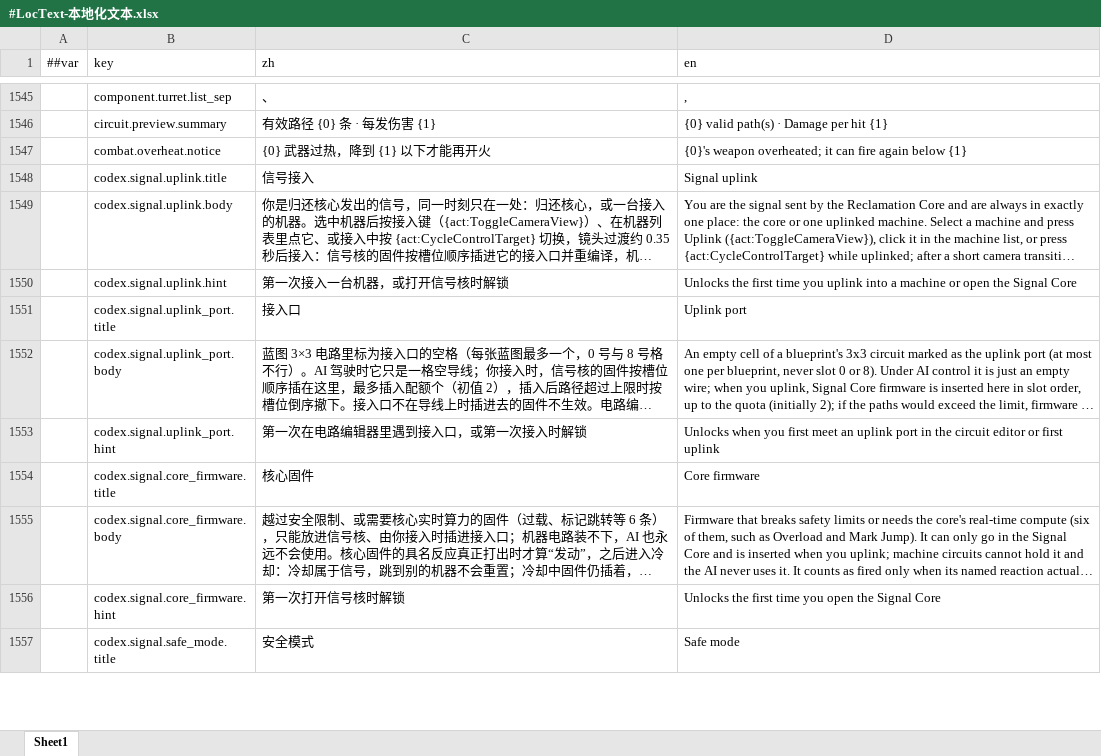
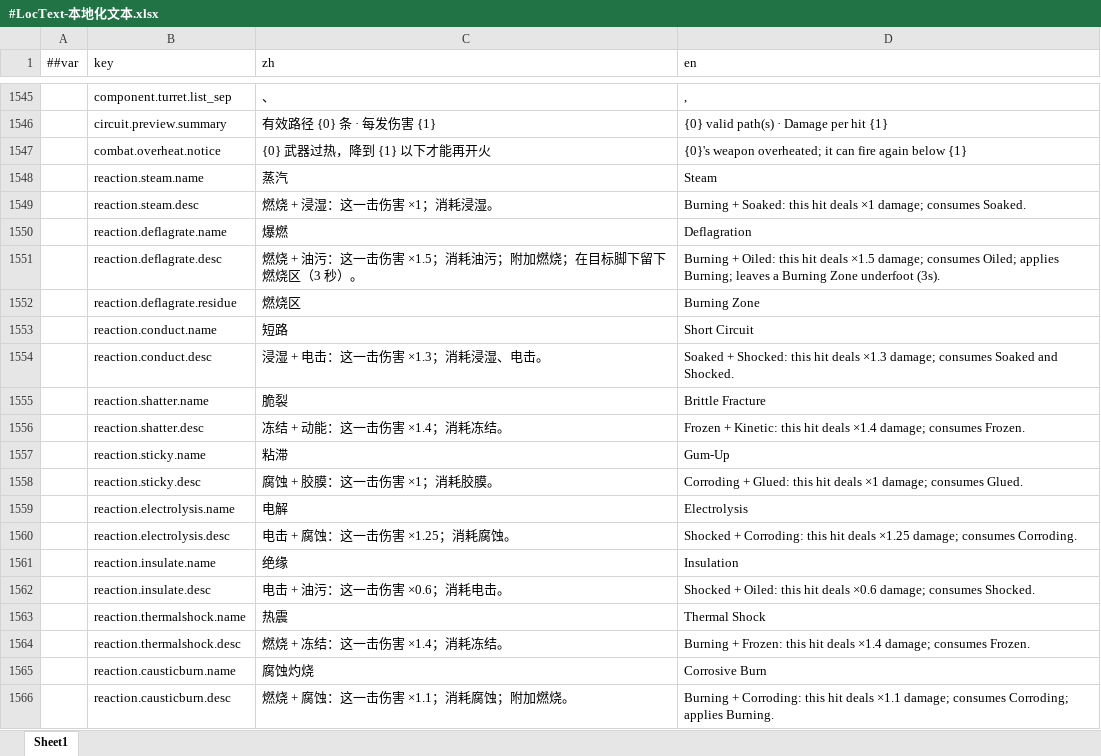
Before and after one commit to silencebin1993/TEngine, an Excel workbook: Configs/GameConfig/Datas/fg/#LocText-本地化文本.xlsx, sheet Sheet1, drawn as a sheet; only a part is shown, gaps mark what is left out; the shorter side is filled out with more unchanged rows; long unchanged cells end in …; values as stored, in another font and other column widths than the file's, no borders; the diff covers the shown part only; the diff names each change by its address in the sheet, - before the commit and + after, or states it on an @@ line.

```diff
--- a/Configs/GameConfig/Datas/fg/#LocText-本地化文本.xlsx (sheet Sheet1)
+++ b/Configs/GameConfig/Datas/fg/#LocText-本地化文本.xlsx (sheet Sheet1)
+row 1548:  | reaction.steam.name | 蒸汽 | Steam
+row 1549:  | reaction.steam.desc | 燃烧 + 浸湿：这一击伤害 ×1；消耗浸湿。 | Burning + Soaked: this hit deals ×1 damage; consumes Soaked.
+row 1550:  | reaction.deflagrate.name | 爆燃 | Deflagration
+row 1551:  | reaction.deflagrate.desc | 燃烧 + 油污：这一击伤害 ×1.5；消耗油污；附加燃烧；在目标脚下留下燃烧区（3 秒）。 | Burning + Oiled: this hit deals ×1.5 damage; consumes Oiled; applies Burning; leaves a Burning Zone underfoot (3s).
+row 1552:  | reaction.deflagrate.residue | 燃烧区 | Burning Zone
+row 1553:  | reaction.conduct.name | 短路 | Short Circuit
+row 1554:  | reaction.conduct.desc | 浸湿 + 电击：这一击伤害 ×1.3；消耗浸湿、电击。 | Soaked + Shocked: this hit deals ×1.3 damage; consumes Soaked and Shocked.
+row 1555:  | reaction.shatter.name | 脆裂 | Brittle Fracture
+row 1556:  | reaction.shatter.desc | 冻结 + 动能：这一击伤害 ×1.4；消耗冻结。 | Frozen + Kinetic: this hit deals ×1.4 damage; consumes Frozen.
+row 1557:  | reaction.sticky.name | 粘滞 | Gum-Up
+row 1558:  | reaction.sticky.desc | 腐蚀 + 胶膜：这一击伤害 ×1；消耗胶膜。 | Corroding + Glued: this hit deals ×1 damage; consumes Glued.
+row 1559:  | reaction.electrolysis.name | 电解 | Electrolysis
+row 1560:  | reaction.electrolysis.desc | 电击 + 腐蚀：这一击伤害 ×1.25；消耗腐蚀。 | Shocked + Corroding: this hit deals ×1.25 damage; consumes Corroding.
+row 1561:  | reaction.insulate.name | 绝缘 | Insulation
+row 1562:  | reaction.insulate.desc | 电击 + 油污：这一击伤害 ×0.6；消耗电击。 | Shocked + Oiled: this hit deals ×0.6 damage; consumes Shocked.
+row 1563:  | reaction.thermalshock.name | 热震 | Thermal Shock
+row 1564:  | reaction.thermalshock.desc | 燃烧 + 冻结：这一击伤害 ×1.4；消耗冻结。 | Burning + Frozen: this hit deals ×1.4 damage; consumes Frozen.
+row 1565:  | reaction.causticburn.name | 腐蚀灼烧 | Corrosive Burn
+row 1566:  | reaction.causticburn.desc | 燃烧 + 腐蚀：这一击伤害 ×1.1；消耗腐蚀；附加燃烧。 | Burning + Corroding: this hit deals ×1.1 damage; consumes Corroding; applies Burning.
```
Also changed, not shown: 28 added rows elsewhere in this sheet, Configs/GameConfig/Datas/fg/#HomeTuning-家园与格网调参.xlsx, 34 other files.
